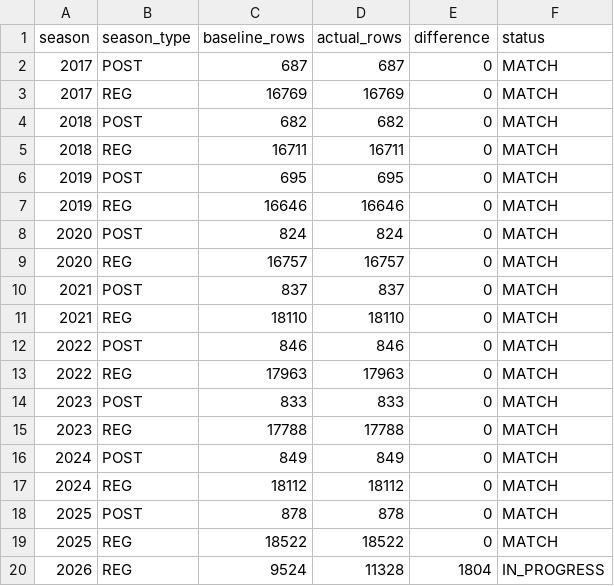
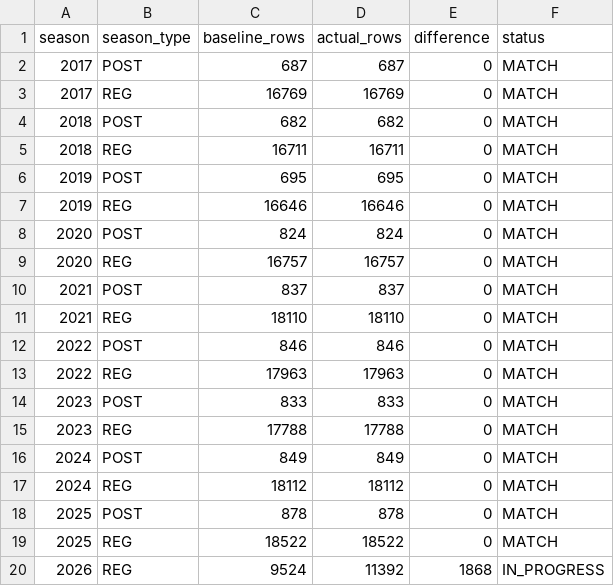
Before and after one commit to wes-blue/sports-analysis, a CSV file: NFL/04-data/checks/row_counts.csv, drawn as a sheet.

```diff
--- a/NFL/04-data/checks/row_counts.csv
+++ b/NFL/04-data/checks/row_counts.csv
@@ -19,2 +19,2 @@ season,season_type,baseline_rows,actual_rows,difference,status
 2025,REG,18522,18522,0,MATCH
-2026,REG,9524,11328,1804,IN_PROGRESS
+2026,REG,9524,11392,1868,IN_PROGRESS
```
Also changed, not shown: NFL/04-data/checks/gates.csv, NFL/04-data/checks/reconciliation.csv, 7 other files.
